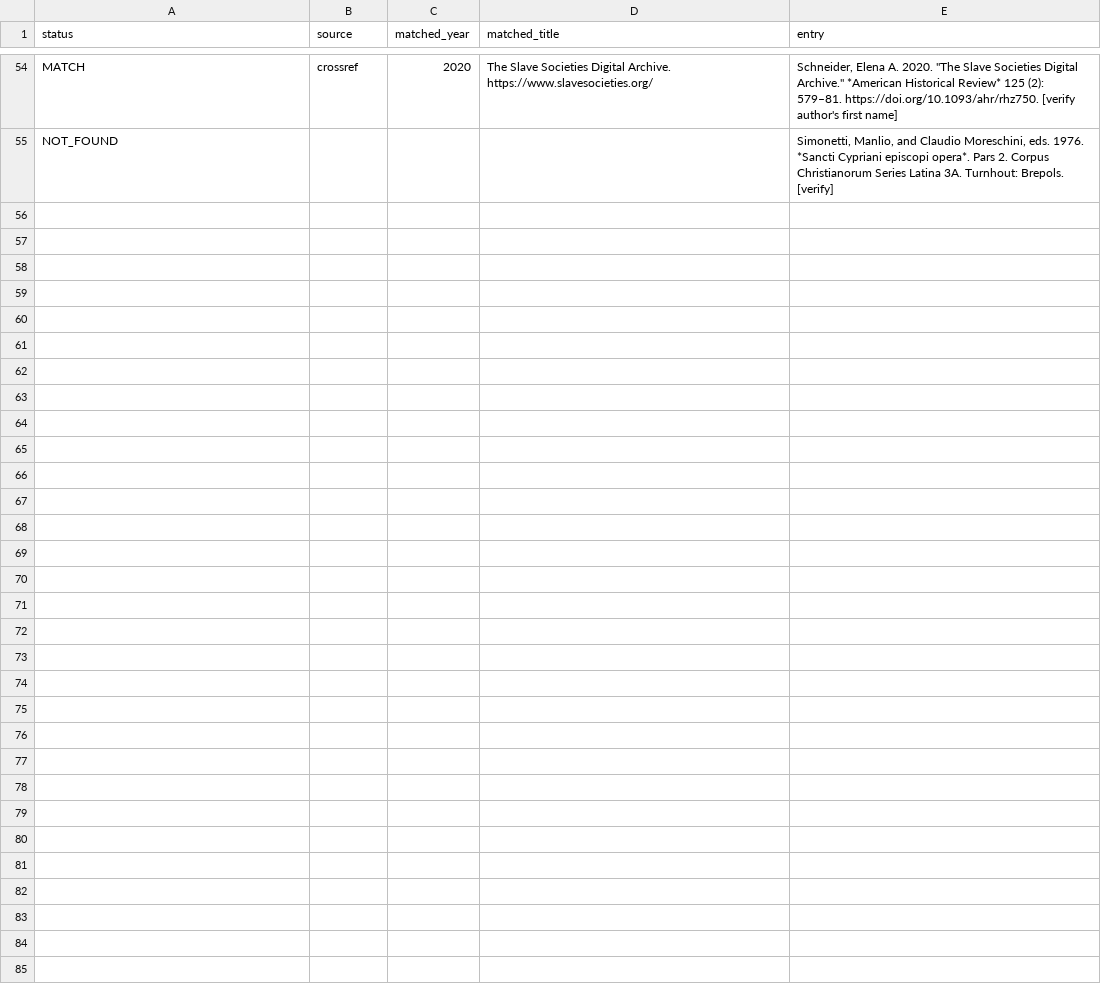
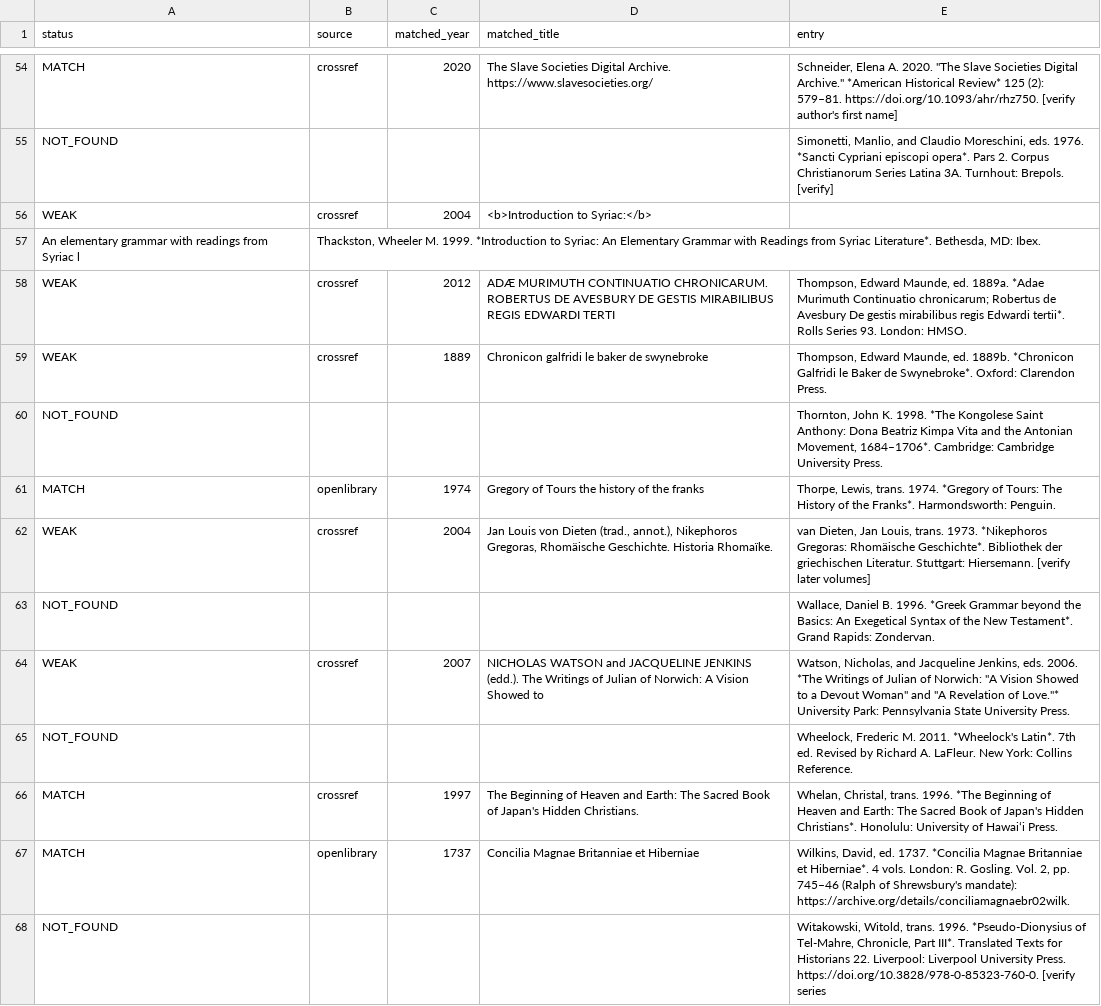
Before and after one commit to maurice1128/maurice1128.github.io, a TSV file: reports/audit/12_ancient_languages_refcheck.tsv, drawn as a sheet; only a part is shown, gaps mark what is left out; the diff names each change by its address in the sheet, - before the commit and + after, or states it on an @@ line.

```diff
--- a/reports/audit/12_ancient_languages_refcheck.tsv
+++ b/reports/audit/12_ancient_languages_refcheck.tsv
+row 56: WEAK | crossref | 2004 | <b>Introduction to Syriac:</b>
+row 57: An elementary grammar with readings from Syriac l | Thackston, Wheeler M. 1999. *Introduction to Syriac: An Elementary Grammar with Readings from Syriac Literature*. Bethesda, MD: Ibex.
+row 58: WEAK | crossref | 2012 | ADÆ MURIMUTH CONTINUATIO CHRONICARUM. ROBERTUS DE AVESBURY DE GESTIS MIRABILIBUS REGIS EDWARDI TERTI | Thompson, Edward Maunde, ed. 1889a. *Adae Murimuth Continuatio chronicarum; Robertus de Avesbury De gestis mirabilibus regis Edwardi tertii*. Rolls Series 93. London: HMSO.
+row 59: WEAK | crossref | 1889 | Chronicon galfridi le baker de swynebroke | Thompson, Edward Maunde, ed. 1889b. *Chronicon Galfridi le Baker de Swynebroke*. Oxford: Clarendon Press.
+row 60: NOT_FOUND |  |  |  | Thornton, John K. 1998. *The Kongolese Saint Anthony: Dona Beatriz Kimpa Vita and the Antonian Movement, 1684–1706*. Cambridge: Cambridge University Press.
+row 61: MATCH | openlibrary | 1974 | Gregory of Tours the history of the franks | Thorpe, Lewis, trans. 1974. *Gregory of Tours: The History of the Franks*. Harmondsworth: Penguin.
+row 62: WEAK | crossref | 2004 | Jan Louis von Dieten (trad., annot.), Nikephoros Gregoras, Rhomäische Geschichte. Historia Rhomaïke. | van Dieten, Jan Louis, trans. 1973. *Nikephoros Gregoras: Rhomäische Geschichte*. Bibliothek der griechischen Literatur. Stuttgart: Hiersemann. [verify later volumes]
+row 63: NOT_FOUND |  |  |  | Wallace, Daniel B. 1996. *Greek Grammar beyond the Basics: An Exegetical Syntax of the New Testament*. Grand Rapids: Zondervan.
+row 64: WEAK | crossref | 2007 | NICHOLAS WATSON and JACQUELINE JENKINS (edd.). The Writings of Julian of Norwich: A Vision Showed to | Watson, Nicholas, and Jacqueline Jenkins, eds. 2006. *The Writings of Julian of Norwich: "A Vision Showed to a Devout Woman" and "A Revelation of Love."* University Park: Pennsylvania State University Press.
+row 65: NOT_FOUND |  |  |  | Wheelock, Frederic M. 2011. *Wheelock's Latin*. 7th ed. Revised by Richard A. LaFleur. New York: Collins Reference.
+row 66: MATCH | crossref | 1997 | The Beginning of Heaven and Earth: The Sacred Book of Japan's Hidden Christians. | Whelan, Christal, trans. 1996. *The Beginning of Heaven and Earth: The Sacred Book of Japan's Hidden Christians*. Honolulu: University of Hawaiʻi Press.
+row 67: MATCH | openlibrary | 1737 | Concilia Magnae Britanniae et Hiberniae | Wilkins, David, ed. 1737. *Concilia Magnae Britanniae et Hiberniae*. 4 vols. London: R. Gosling. Vol. 2, pp. 745–46 (Ralph of Shrewsbury's mandate): https://archive.org/details/conciliamagnaebr02wilk.
+row 68: NOT_FOUND |  |  |  | Witakowski, Witold, trans. 1996. *Pseudo-Dionysius of Tel-Mahre, Chronicle, Part III*. Translated Texts for Historians 22. Liverpool: Liverpool University Press. https://doi.org/10.3828/978-0-85323-760-0. [verify series
```
Also changed, not shown: 13 other files.
